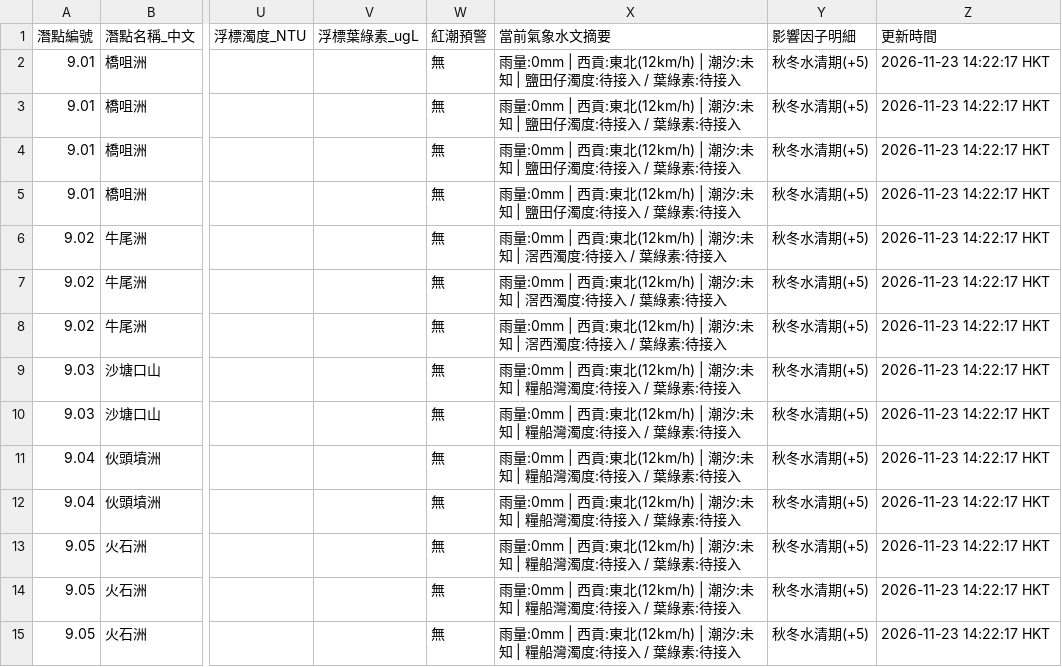
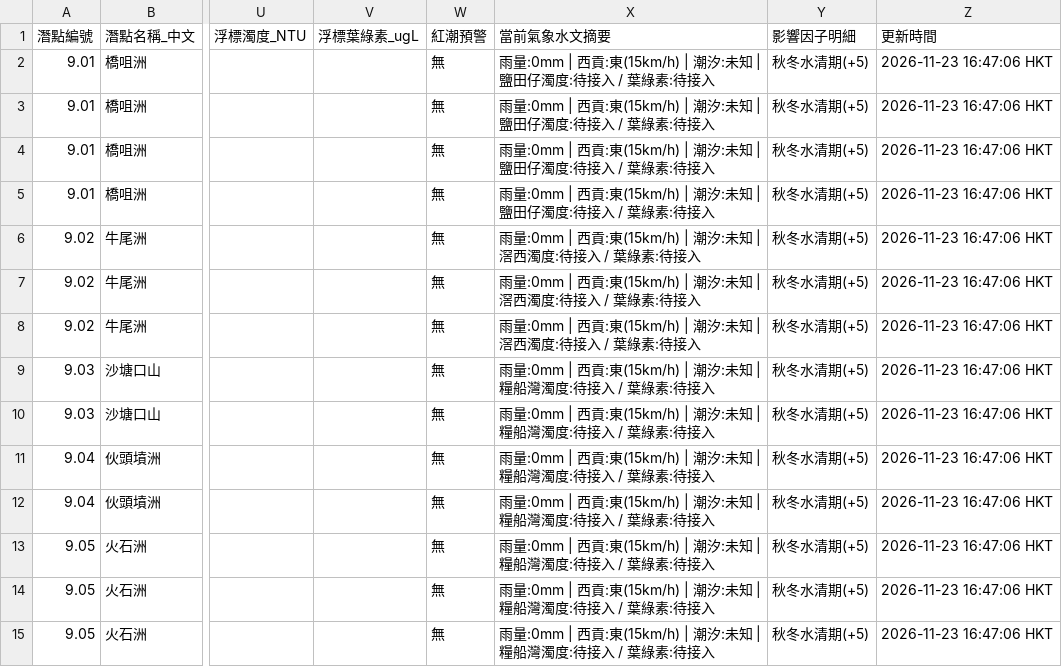
Before and after one commit to chanswc-sys/hk-56-divesites-live, a CSV file: live_visibility.csv, drawn as a sheet; only a part is shown, gaps mark what is left out; the diff covers the shown part only; the diff names each change by its address in the sheet, - before the commit and + after, or states it on an @@ line.

```diff
--- a/live_visibility.csv
+++ b/live_visibility.csv
-X2:X5 (當前氣象水文摘要): …西貢:東北(12km/h) | 潮汐:…
+X2:X5 (當前氣象水文摘要): …西貢:東(15km/h) | 潮汐:…
-Z2:Z15 (更新時間): 2026-11-23 14:22:17 HKT
+Z2:Z15 (更新時間): 2026-11-23 16:47:06 HKT
-X6:X8 (當前氣象水文摘要): …西貢:東北(12km/h) | 潮汐:…
+X6:X8 (當前氣象水文摘要): …西貢:東(15km/h) | 潮汐:…
-X9:X15 (當前氣象水文摘要): …西貢:東北(12km/h) | 潮汐:…
+X9:X15 (當前氣象水文摘要): …西貢:東(15km/h) | 潮汐:…
```
Also changed, not shown: 125 edited cells elsewhere in this file, 1 other file.
